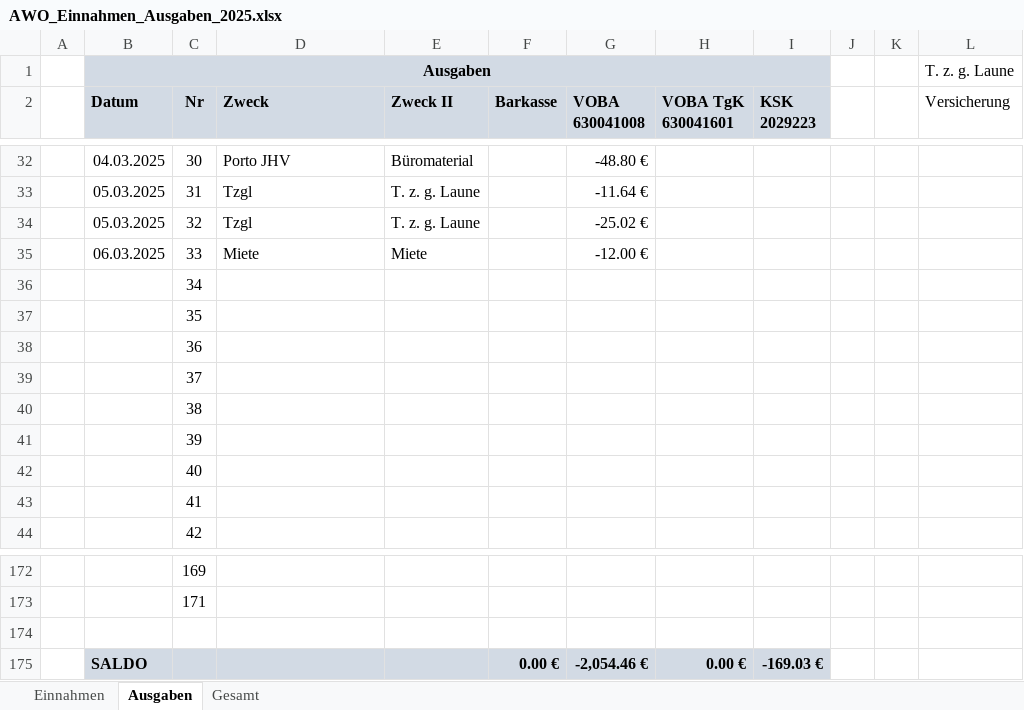
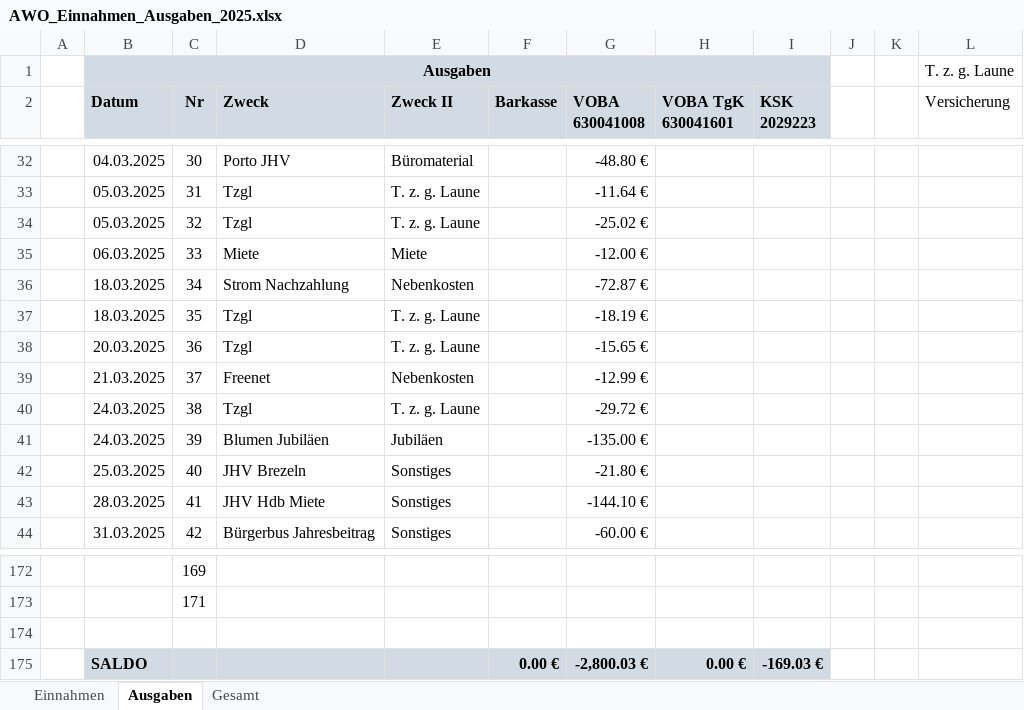
Before and after one commit to bwildner/AWO, an Excel workbook: 2025/AWO_Einnahmen_Ausgaben_2025.xlsx, sheet Ausgaben, drawn as a sheet; only a part is shown, gaps mark what is left out; values as stored, in another font and other column widths than the file's, no borders; conditional formats not drawn; the diff covers the shown part only; the diff names each change by its address in the sheet, - before the commit and + after, or states it on an @@ line.

```diff
--- a/2025/AWO_Einnahmen_Ausgaben_2025.xlsx (sheet Ausgaben)
+++ b/2025/AWO_Einnahmen_Ausgaben_2025.xlsx (sheet Ausgaben)
-B36:B37 (Datum): (empty)
+B36:B37 (Datum): 18.03.2025
-D36 (Zweck): (empty)
+D36 (Zweck): Strom Nachzahlung
-E36 (Zweck II): (empty)
+E36 (Zweck II): Nebenkosten
-G36 (VOBA 630041008): (empty)
+G36 (VOBA 630041008): -72.87 €
-D37:D38 (Zweck): (empty)
+D37:D38 (Zweck): Tzgl
-E37:E38 (Zweck II): (empty)
+E37:E38 (Zweck II): T. z. g. Laune
-G37 (VOBA 630041008): (empty)
+G37 (VOBA 630041008): -18.19 €
-B38 (Datum): (empty)
+B38 (Datum): 20.03.2025
-G38 (VOBA 630041008): (empty)
+G38 (VOBA 630041008): -15.65 €
-B39 (Datum): (empty)
+B39 (Datum): 21.03.2025
-D39 (Zweck): (empty)
+D39 (Zweck): Freenet
-E39 (Zweck II): (empty)
+E39 (Zweck II): Nebenkosten
-G39 (VOBA 630041008): (empty)
+G39 (VOBA 630041008): -12.99 €
-B40:B41 (Datum): (empty)
+B40:B41 (Datum): 24.03.2025
-D40 (Zweck): (empty)
+D40 (Zweck): Tzgl
-E40 (Zweck II): (empty)
+E40 (Zweck II): T. z. g. Laune
-G40 (VOBA 630041008): (empty)
+G40 (VOBA 630041008): -29.72 €
-D41 (Zweck): (empty)
+D41 (Zweck): Blumen Jubiläen
-E41 (Zweck II): (empty)
+E41 (Zweck II): Jubiläen
-G41 (VOBA 630041008): (empty)
+G41 (VOBA 630041008): -135.00 €
-B42 (Datum): (empty)
+B42 (Datum): 25.03.2025
-D42 (Zweck): (empty)
+D42 (Zweck): JHV Brezeln
-E42:E44 (Zweck II): (empty)
+E42:E44 (Zweck II): Sonstiges
-G42 (VOBA 630041008): (empty)
+G42 (VOBA 630041008): -21.80 €
-B43 (Datum): (empty)
+B43 (Datum): 28.03.2025
-D43 (Zweck): (empty)
+D43 (Zweck): JHV Hdb Miete
-G43 (VOBA 630041008): (empty)
+G43 (VOBA 630041008): -144.10 €
-B44 (Datum): (empty)
+B44 (Datum): 31.03.2025
-D44 (Zweck): (empty)
+D44 (Zweck): Bürgerbus Jahresbeitrag
-G44 (VOBA 630041008): (empty)
+G44 (VOBA 630041008): -60.00 €
-G175 (VOBA 630041008): -2,054.46 €
+G175 (VOBA 630041008): -2,800.03 €
```
Also changed, not shown: 20 edited cells elsewhere in this sheet, sheet Einnahmen, 13 other files.
